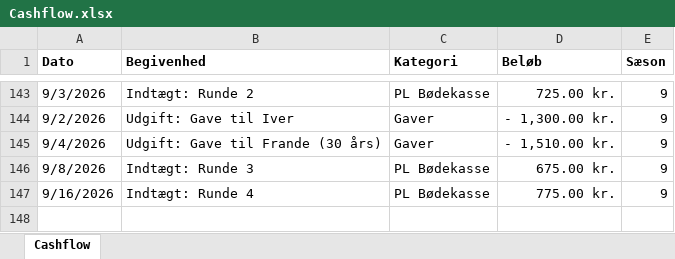
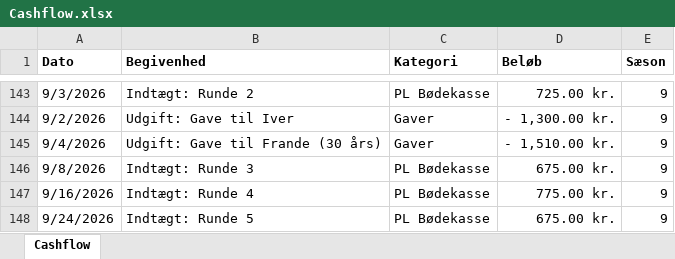
Before and after one commit to tobiaskragh97/Bodekassen, an Excel workbook: Cashflow.xlsx, sheet Cashflow, drawn as a sheet; only a part is shown, gaps mark what is left out; values as stored, in another font and other column widths than the file's, no borders; the diff names each change by its address in the sheet, - before the commit and + after, or states it on an @@ line.

```diff
--- a/Cashflow.xlsx (sheet Cashflow)
+++ b/Cashflow.xlsx (sheet Cashflow)
+row 148: 9/24/2026 | Indtægt: Runde 5 | PL Bødekasse | 675.00 kr. | 9
```
Also changed, not shown: bodekasse.xlsx.
